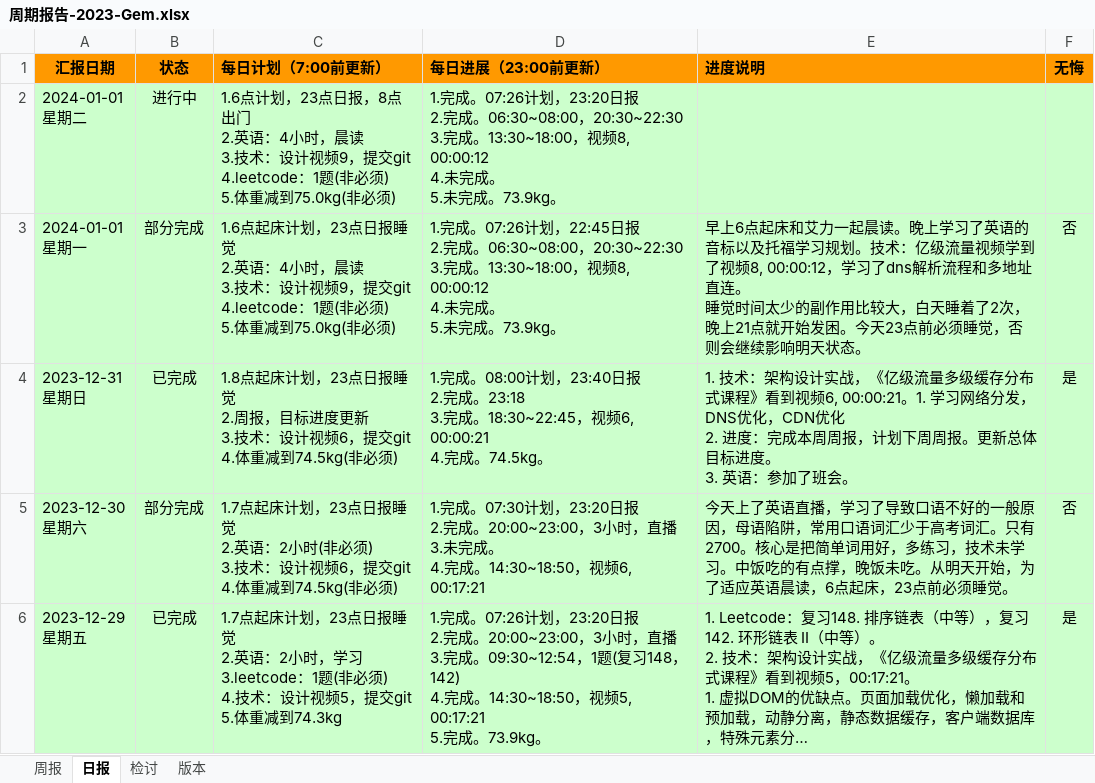
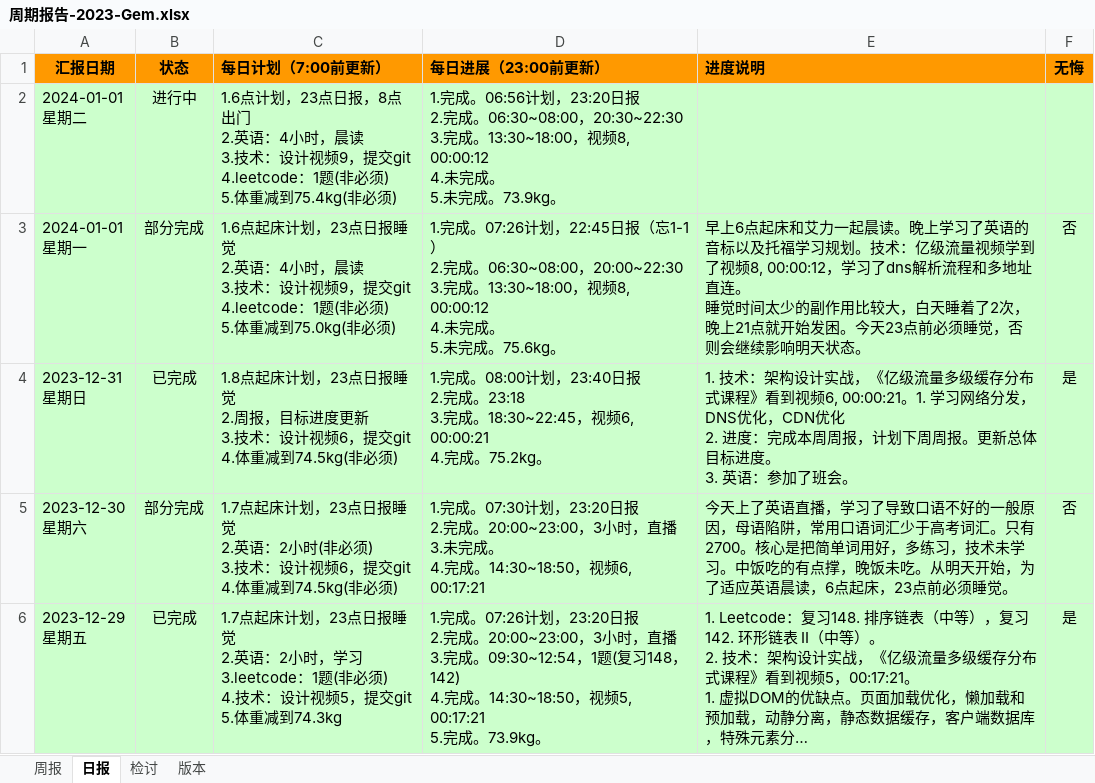
Before and after one commit to namelessmyth/beFreeCoder, an Excel workbook: docs/report/周期报告-2023-Gem.xlsx, sheet 日报, drawn as a sheet; only a part is shown; long unchanged cells end in …; values as stored, in another font and other column widths than the file's, no borders; conditional formats not drawn; ↵ is a line break in a cell; the diff names each change by its address in the sheet, - before the commit and + after, or states it on an @@ line.

```diff
--- a/docs/report/周期报告-2023-Gem.xlsx (sheet 日报)
+++ b/docs/report/周期报告-2023-Gem.xlsx (sheet 日报)
-C2 (每日计划（7:00前更新）): …体重减到75.0kg(非必须)
+C2 (每日计划（7:00前更新）): …体重减到75.4kg(非必须)
-D2 (每日进展（23:00前更新）): 1.完成。07:26计划，23:20…
+D2 (每日进展（23:00前更新）): 1.完成。06:56计划，23:20…
-D3 (每日进展（23:00前更新）): …，22:45日报 ↵ 2.完成。06:30~08:00，20:30~22:30 ↵ 3.完成。13:30~18:00，视频8, 00:00:12 ↵ 4.未完成。 ↵ 5.未完成。73.9kg。
+D3 (每日进展（23:00前更新）): …，22:45日报（忘1-1） ↵ 2.完成。06:30~08:00，20:00~22:30 ↵ 3.完成。13:30~18:00，视频8, 00:00:12 ↵ 4.未完成。 ↵ 5.未完成。75.6kg。
-D4 (每日进展（23:00前更新）): …4.完成。74.5kg。
+D4 (每日进展（23:00前更新）): …4.完成。75.2kg。
```
Also changed, not shown: 3 other files.
